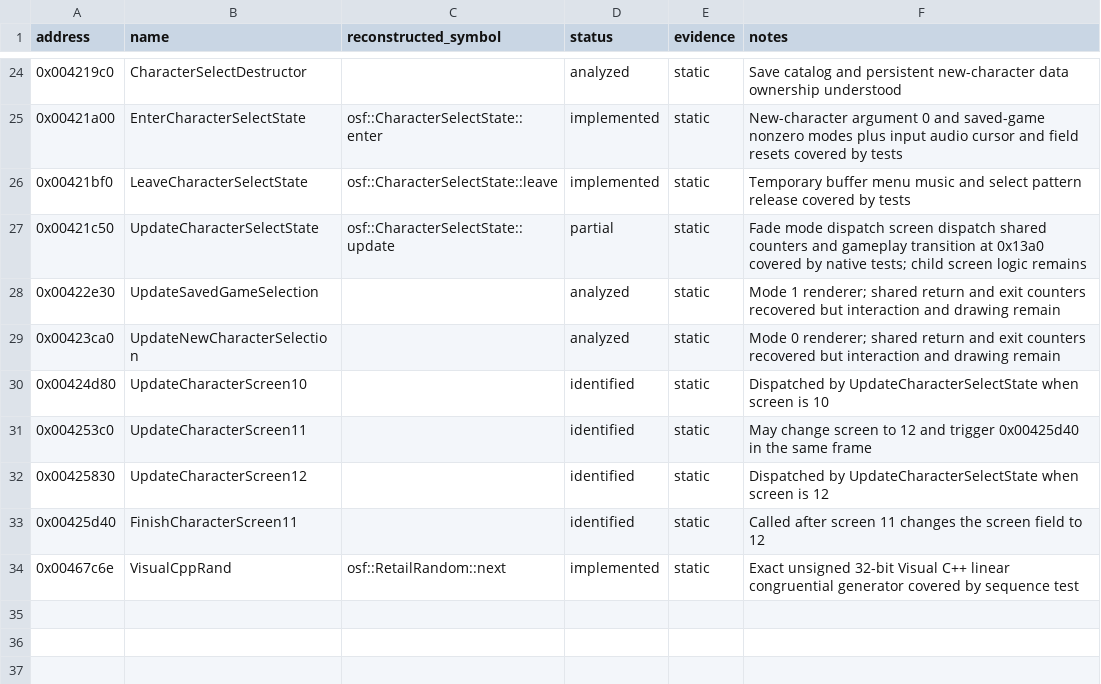
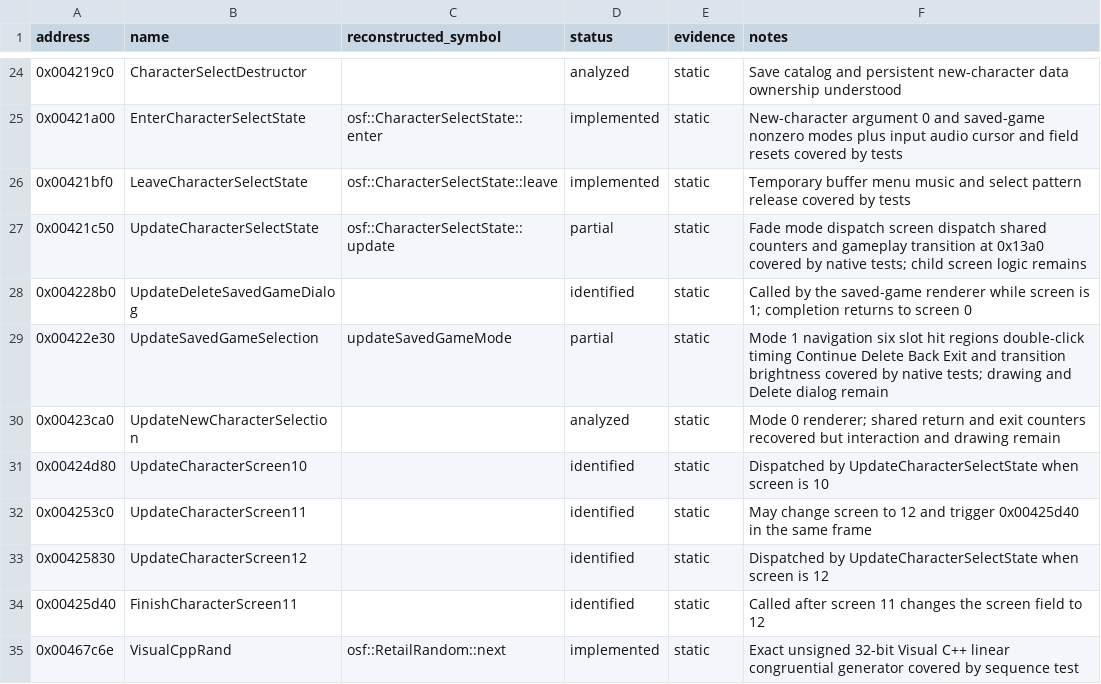
Before and after one commit to RednibCoding/OpenShadowFlare, a CSV file: src/SF_EXE/reverse/functions.csv, drawn as a sheet; only a part is shown, gaps mark what is left out.

Commit message:
Reconstruct saved-game selection interactions

```diff
--- a/src/SF_EXE/reverse/functions.csv
+++ b/src/SF_EXE/reverse/functions.csv
@@ -27,3 +27,4 @@ address,name,reconstructed_symbol,status,evidence,notes
 0x00421c50,UpdateCharacterSelectState,osf::CharacterSelectState::update,partial,static,Fade mode dispatch screen dispatch shared counters and gameplay transition at 0x13a0 covered by native tests; child screen logic remains
-0x00422e30,UpdateSavedGameSelection,,analyzed,static,Mode 1 renderer; shared return and exit counters recovered but interaction and drawing remain
+0x004228b0,UpdateDeleteSavedGameDialog,,identified,static,Called by the saved-game renderer while screen is 1; completion returns to screen 0
+0x00422e30,UpdateSavedGameSelection,updateSavedGameMode,partial,static,Mode 1 navigation six slot hit regions double-click timing Continue Delete Back Exit and transition brightness covered by native tests; drawing and Delete dialog remain
 0x00423ca0,UpdateNewCharacterSelection,,analyzed,static,Mode 0 renderer; shared return and exit counters recovered but interaction and drawing remain
```
Also changed, not shown: 6 other files.
